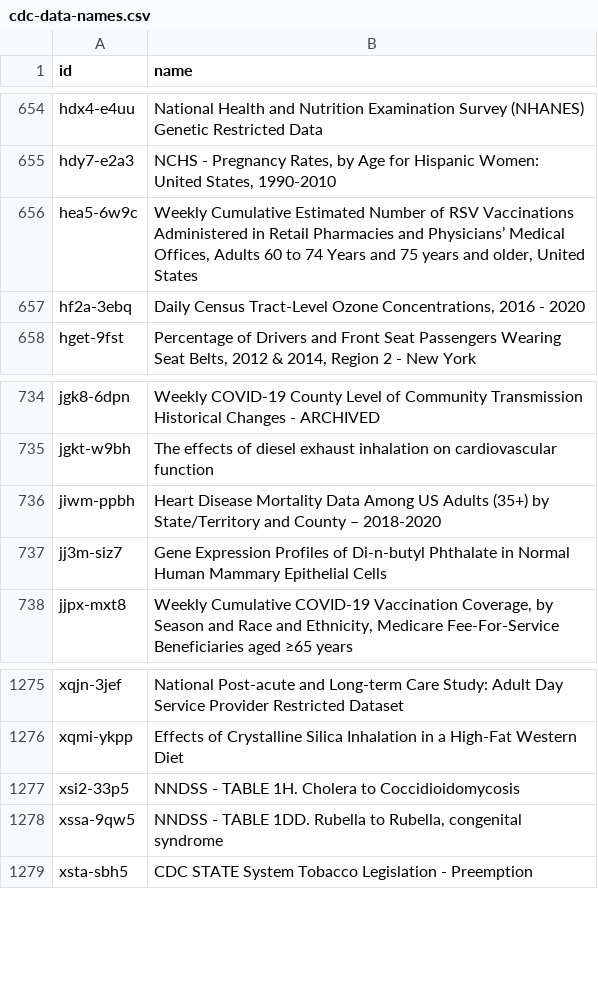
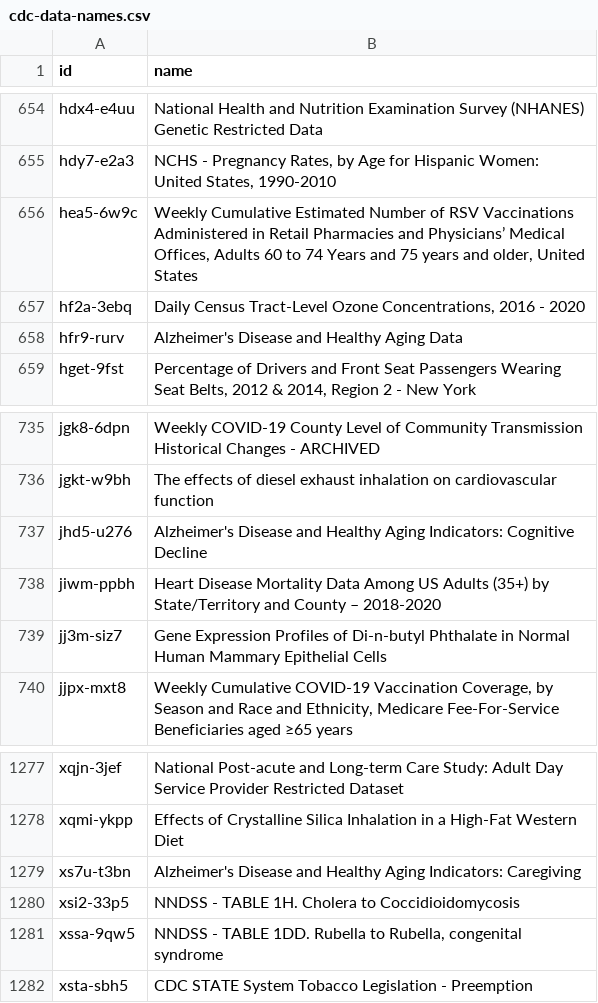
Before and after one commit to jemory/cdc-data-changes, a CSV file: exported_data/cdc-data-names.csv, drawn as a sheet; only a part is shown, gaps mark what is left out; the diff names each change by its address in the sheet, - before the commit and + after, or states it on an @@ line.

```diff
--- a/exported_data/cdc-data-names.csv
+++ b/exported_data/cdc-data-names.csv
+row 658: hfr9-rurv | Alzheimer's Disease and Healthy Aging Data
+row 737: jhd5-u276 | Alzheimer's Disease and Healthy Aging Indicators: Cognitive Decline
+row 1279: xs7u-t3bn | Alzheimer's Disease and Healthy Aging Indicators: Caregiving
```
Also changed, not shown: 3 other files.
